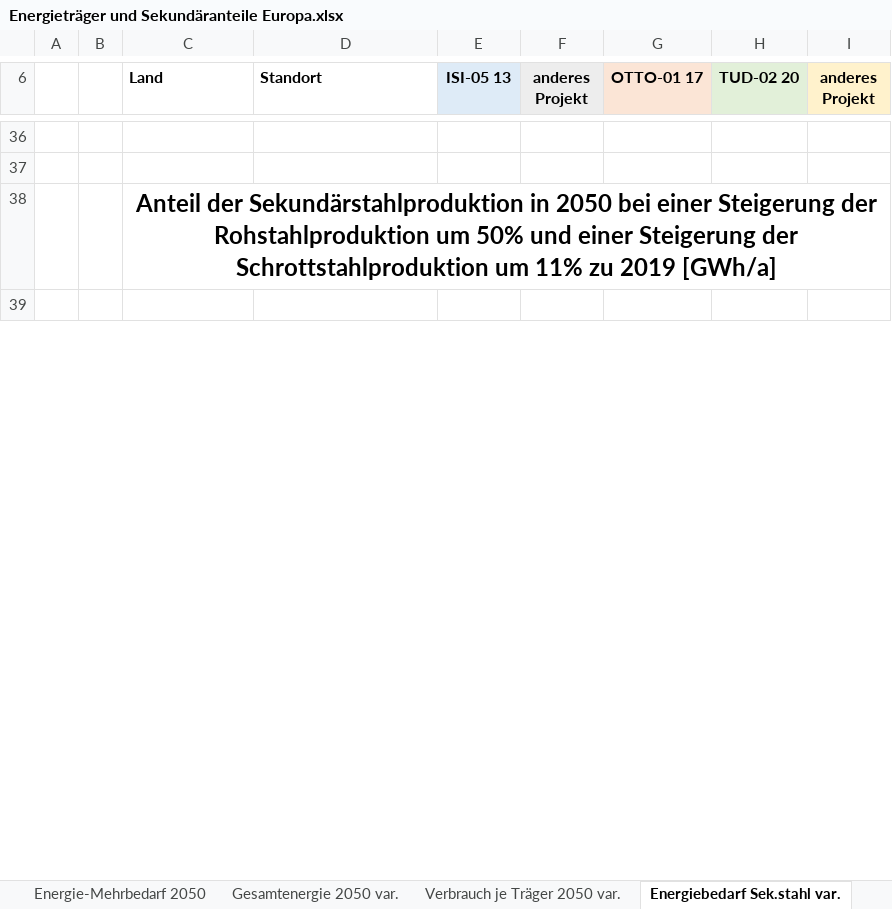
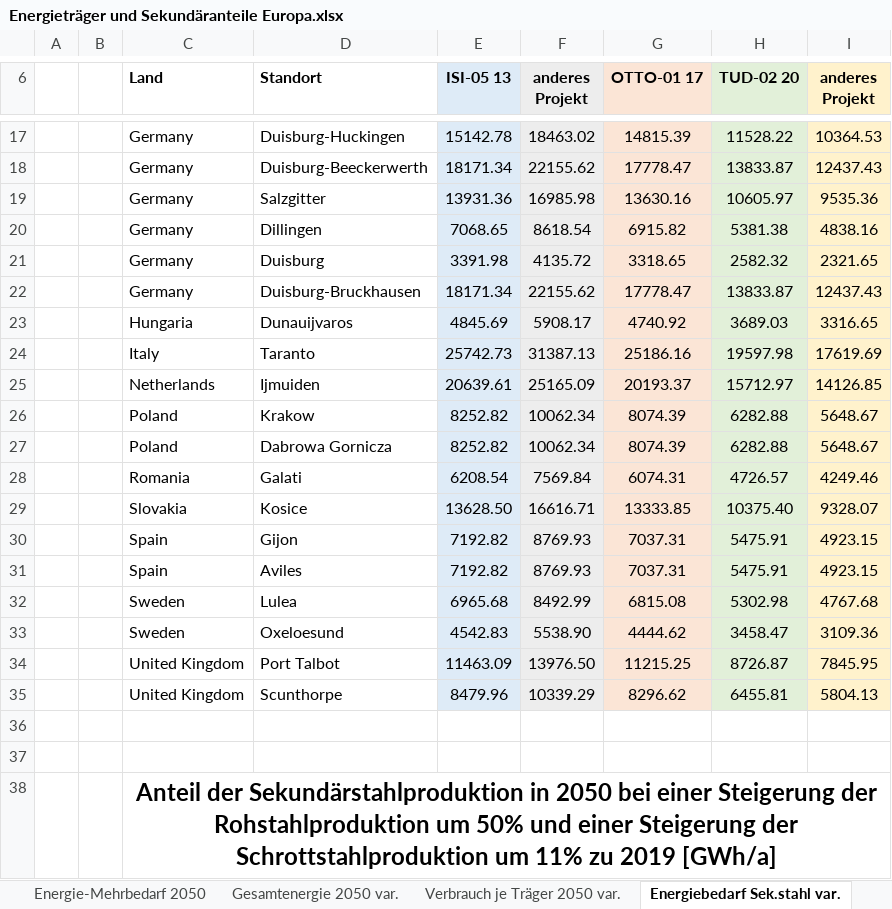
Before and after one commit to agrobe-ffe/test2, an Excel workbook: Energieträger und Sekundäranteile Europa.xlsx, sheet Energiebedarf Sek.stahl var., drawn as a sheet; only a part is shown, gaps mark what is left out; the shorter side is filled out with more unchanged rows; values as stored, in another font and other column widths than the file's, no borders; the diff covers the shown part only; the diff names each change by its address in the sheet, - before the commit and + after, or states it on an @@ line.

```diff
--- a/Energieträger und Sekundäranteile Europa.xlsx (sheet Energiebedarf Sek.stahl var.)
+++ b/Energieträger und Sekundäranteile Europa.xlsx (sheet Energiebedarf Sek.stahl var.)
+row 17:  |  | Germany | Duisburg-Huckingen | 15142.78 | 18463.02 | 14815.39 | 11528.22 | 10364.53
+row 18:  |  | Germany | Duisburg-Beeckerwerth | 18171.34 | 22155.62 | 17778.47 | 13833.87 | 12437.43
+row 19:  |  | Germany | Salzgitter | 13931.36 | 16985.98 | 13630.16 | 10605.97 | 9535.36
+row 20:  |  | Germany | Dillingen | 7068.65 | 8618.54 | 6915.82 | 5381.38 | 4838.16
+row 21:  |  | Germany | Duisburg | 3391.98 | 4135.72 | 3318.65 | 2582.32 | 2321.65
+row 22:  |  | Germany | Duisburg-Bruckhausen | 18171.34 | 22155.62 | 17778.47 | 13833.87 | 12437.43
+row 23:  |  | Hungaria | Dunauijvaros | 4845.69 | 5908.17 | 4740.92 | 3689.03 | 3316.65
+row 24:  |  | Italy | Taranto | 25742.73 | 31387.13 | 25186.16 | 19597.98 | 17619.69
+row 25:  |  | Netherlands | Ijmuiden | 20639.61 | 25165.09 | 20193.37 | 15712.97 | 14126.85
+row 26:  |  | Poland | Krakow | 8252.82 | 10062.34 | 8074.39 | 6282.88 | 5648.67
+row 27:  |  | Poland | Dabrowa Gornicza | 8252.82 | 10062.34 | 8074.39 | 6282.88 | 5648.67
+row 28:  |  | Romania | Galati | 6208.54 | 7569.84 | 6074.31 | 4726.57 | 4249.46
+row 29:  |  | Slovakia | Kosice | 13628.50 | 16616.71 | 13333.85 | 10375.40 | 9328.07
+row 30:  |  | Spain | Gijon | 7192.82 | 8769.93 | 7037.31 | 5475.91 | 4923.15
+row 31:  |  | Spain | Aviles | 7192.82 | 8769.93 | 7037.31 | 5475.91 | 4923.15
+row 32:  |  | Sweden | Lulea | 6965.68 | 8492.99 | 6815.08 | 5302.98 | 4767.68
+row 33:  |  | Sweden | Oxeloesund | 4542.83 | 5538.90 | 4444.62 | 3458.47 | 3109.36
+row 34:  |  | United Kingdom | Port Talbot | 11463.09 | 13976.50 | 11215.25 | 8726.87 | 7845.95
+row 35:  |  | United Kingdom | Scunthorpe | 8479.96 | 10339.29 | 8296.62 | 6455.81 | 5804.13
```
Also changed, not shown: 68 added rows and 87 removed rows elsewhere in this sheet, sheet Energie-Mehrbedarf 2050, sheet Energie-Mehrbedarf 2050 var., sheet Verbrauch je Träger 2050 var., sheet Energiebedarf Sek.stahl 2019, sheet Gesamtenergie 2050 var., sheet Sekundäranteil, formulas that keep their value.
